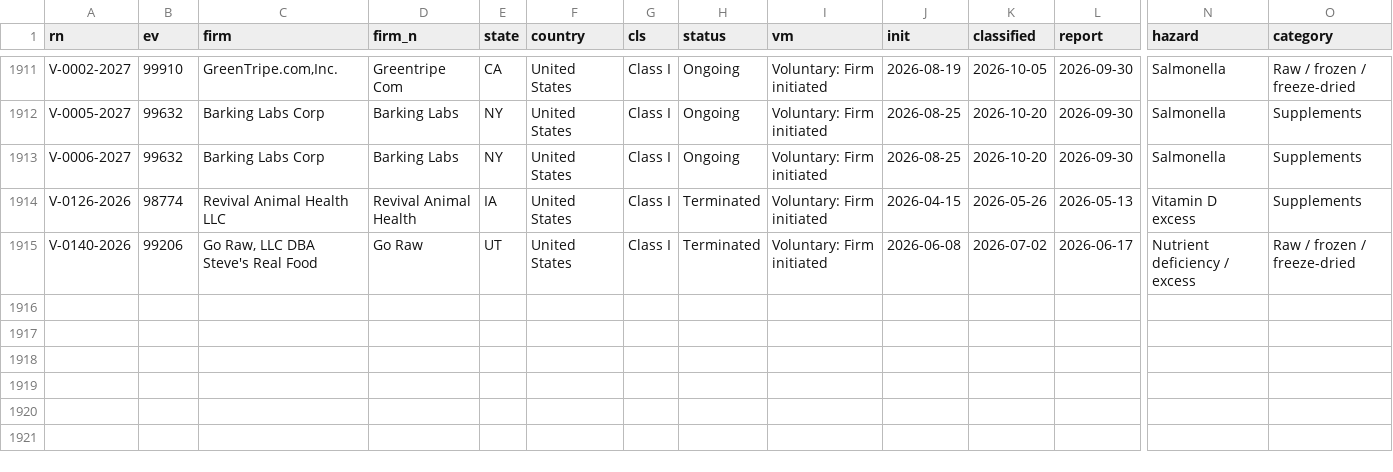
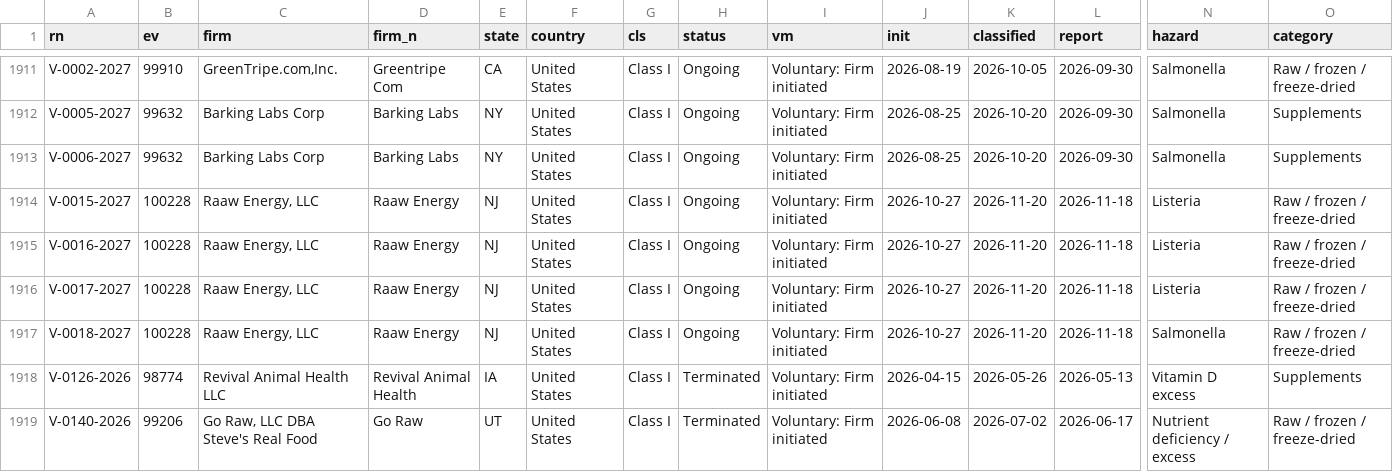
Before and after one commit to akwnn/pet-food-safety, a CSV file: data/recalled_products.csv, drawn as a sheet; only a part is shown, gaps mark what is left out; rows hold the shown columns only; the diff names each change by its address in the sheet, - before the commit and + after, or states it on an @@ line.

```diff
--- a/data/recalled_products.csv
+++ b/data/recalled_products.csv
+row 1914: V-0015-2027 | 100228 | Raaw Energy, LLC | Raaw Energy | NJ | United States | Class I | Ongoing | Voluntary: Firm initiated | 2026-10-27 | 2026-11-20 | 2026-11-18 | Listeria | Raw / frozen / freeze-dried
+row 1915: V-0016-2027 | 100228 | Raaw Energy, LLC | Raaw Energy | NJ | United States | Class I | Ongoing | Voluntary: Firm initiated | 2026-10-27 | 2026-11-20 | 2026-11-18 | Listeria | Raw / frozen / freeze-dried
+row 1916: V-0017-2027 | 100228 | Raaw Energy, LLC | Raaw Energy | NJ | United States | Class I | Ongoing | Voluntary: Firm initiated | 2026-10-27 | 2026-11-20 | 2026-11-18 | Listeria | Raw / frozen / freeze-dried
+row 1917: V-0018-2027 | 100228 | Raaw Energy, LLC | Raaw Energy | NJ | United States | Class I | Ongoing | Voluntary: Firm initiated | 2026-10-27 | 2026-11-20 | 2026-11-18 | Salmonella | Raw / frozen / freeze-dried
```
Also changed, not shown: data/raw/v2026.csv, data/recall_events.csv, 2 other files.
